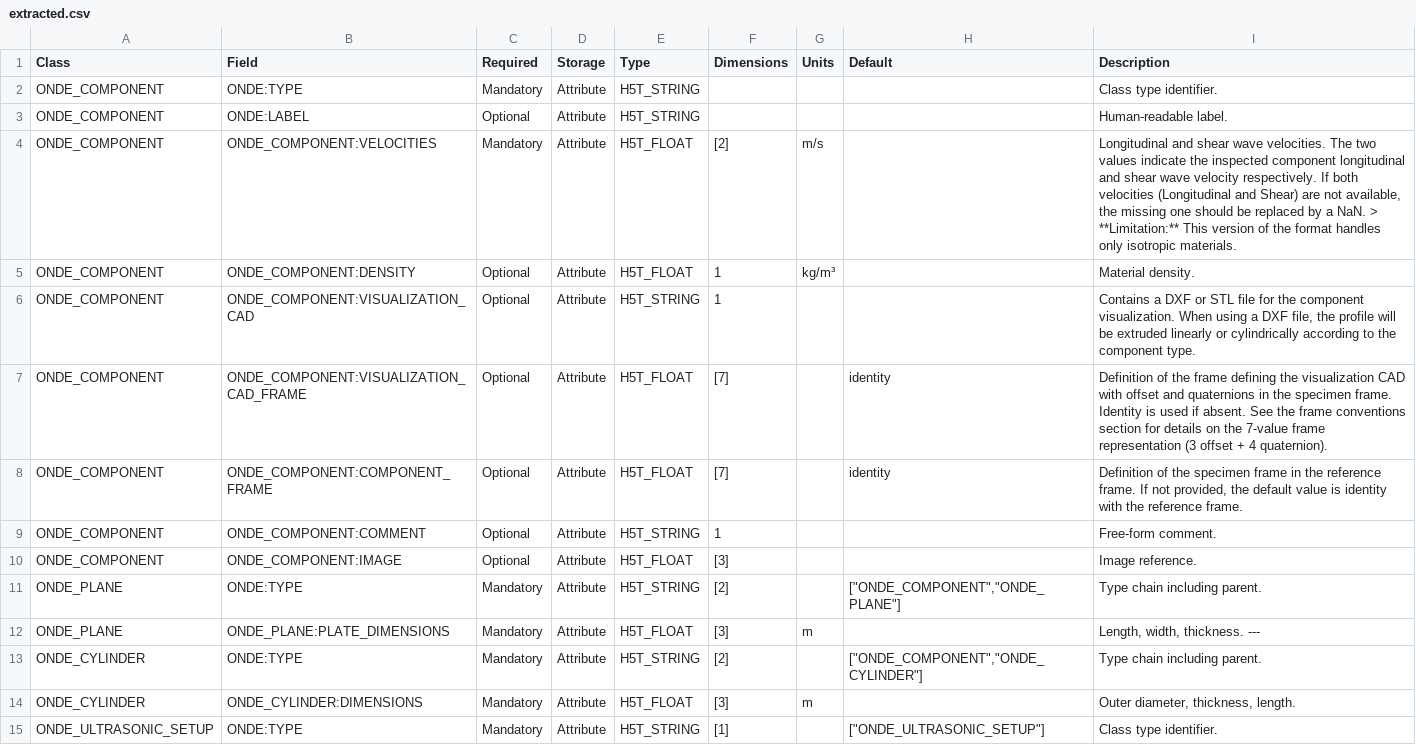
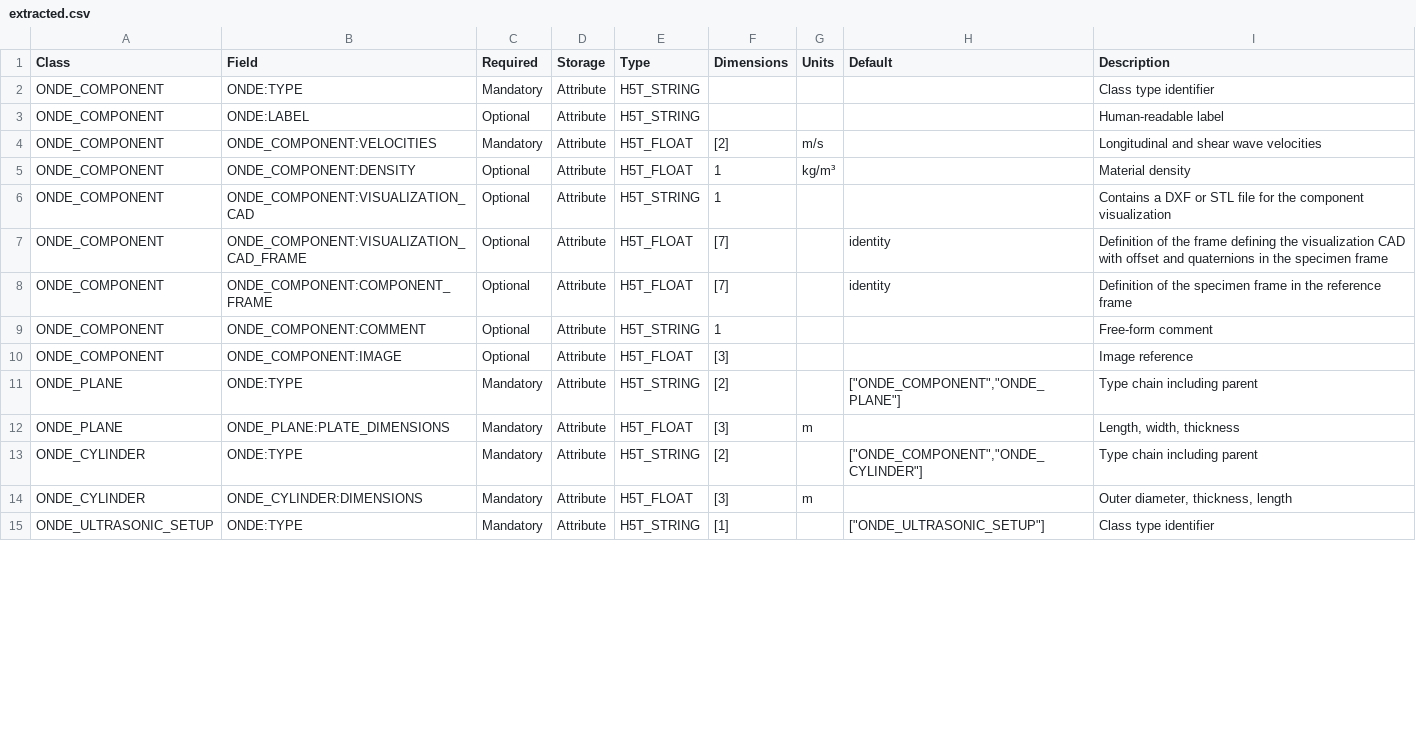
Before and after one commit to lesthaeghet/ONDE-format, a CSV file: Documentation_Improvement/Markdown/extracted.csv, drawn as a sheet; only a part is shown; the diff covers the shown part only.

Commit message:
Fixing extended descriptions outputting to csv files

```diff
--- a/Documentation_Improvement/Markdown/extracted.csv
+++ b/Documentation_Improvement/Markdown/extracted.csv
@@ -1,15 +1,15 @@
 Class;Field;Required;Storage;Type;Dimensions;Units;Default;Description
-ONDE_COMPONENT;ONDE:TYPE;Mandatory;Attribute;H5T_STRING;;;;Class type identifier.
-ONDE_COMPONENT;ONDE:LABEL;Optional;Attribute;H5T_STRING;;;;Human-readable label.
-ONDE_COMPONENT;ONDE_COMPONENT:VELOCITIES;Mandatory;Attribute;H5T_FLOAT;[2];m/s;;Longitudinal and shear wave velocities. The two values indicate the inspected component longitudinal and shear wave velocity respectively. If both velocities (Longitudinal and Shear) are not available, the missing one should be replaced by a NaN. > **Limitation:** This version of the format handles only isotropic materials.
-ONDE_COMPONENT;ONDE_COMPONENT:DENSITY;Optional;Attribute;H5T_FLOAT;1;kg/m³;;Material density.
-ONDE_COMPONENT;ONDE_COMPONENT:VISUALIZATION_CAD;Optional;Attribute;H5T_STRING;1;;;Contains a DXF or STL file for the component visualization. When using a DXF file, the profile will be extruded linearly or cylindrically according to the component type.
-ONDE_COMPONENT;ONDE_COMPONENT:VISUALIZATION_CAD_FRAME;Optional;Attribute;H5T_FLOAT;[7];;identity;Definition of the frame defining the visualization CAD with offset and quaternions in the specimen frame. Identity is used if absent. See the frame conventions section for details on the 7-value frame representation (3 offset + 4 quaternion).
-ONDE_COMPONENT;ONDE_COMPONENT:COMPONENT_FRAME;Optional;Attribute;H5T_FLOAT;[7];;identity;Definition of the specimen frame in the reference frame. If not provided, the default value is identity with the reference frame.
-ONDE_COMPONENT;ONDE_COMPONENT:COMMENT;Optional;Attribute;H5T_STRING;1;;;Free-form comment.
-ONDE_COMPONENT;ONDE_COMPONENT:IMAGE;Optional;Attribute;H5T_FLOAT;[3];;;Image reference.
-ONDE_PLANE;ONDE:TYPE;Mandatory;Attribute;H5T_STRING;[2];;"[""ONDE_COMPONENT"",""ONDE_PLANE""]";Type chain including parent.
-ONDE_PLANE;ONDE_PLANE:PLATE_DIMENSIONS;Mandatory;Attribute;H5T_FLOAT;[3];m;;Length, width, thickness. ---
-ONDE_CYLINDER;ONDE:TYPE;Mandatory;Attribute;H5T_STRING;[2];;"[""ONDE_COMPONENT"",""ONDE_CYLINDER""]";Type chain including parent.
-ONDE_CYLINDER;ONDE_CYLINDER:DIMENSIONS;Mandatory;Attribute;H5T_FLOAT;[3];m;;Outer diameter, thickness, length.
-ONDE_ULTRASONIC_SETUP;ONDE:TYPE;Mandatory;Attribute;H5T_STRING;[1];;"[""ONDE_ULTRASONIC_SETUP""]";Class type identifier.
+ONDE_COMPONENT;ONDE:TYPE;Mandatory;Attribute;H5T_STRING;;;;Class type identifier
+ONDE_COMPONENT;ONDE:LABEL;Optional;Attribute;H5T_STRING;;;;Human-readable label
+ONDE_COMPONENT;ONDE_COMPONENT:VELOCITIES;Mandatory;Attribute;H5T_FLOAT;[2];m/s;;Longitudinal and shear wave velocities
+ONDE_COMPONENT;ONDE_COMPONENT:DENSITY;Optional;Attribute;H5T_FLOAT;1;kg/m³;;Material density
+ONDE_COMPONENT;ONDE_COMPONENT:VISUALIZATION_CAD;Optional;Attribute;H5T_STRING;1;;;Contains a DXF or STL file for the component visualization
+ONDE_COMPONENT;ONDE_COMPONENT:VISUALIZATION_CAD_FRAME;Optional;Attribute;H5T_FLOAT;[7];;identity;Definition of the frame defining the visualization CAD with offset and quaternions in the specimen frame
+ONDE_COMPONENT;ONDE_COMPONENT:COMPONENT_FRAME;Optional;Attribute;H5T_FLOAT;[7];;identity;Definition of the specimen frame in the reference frame
+ONDE_COMPONENT;ONDE_COMPONENT:COMMENT;Optional;Attribute;H5T_STRING;1;;;Free-form comment
+ONDE_COMPONENT;ONDE_COMPONENT:IMAGE;Optional;Attribute;H5T_FLOAT;[3];;;Image reference
+ONDE_PLANE;ONDE:TYPE;Mandatory;Attribute;H5T_STRING;[2];;"[""ONDE_COMPONENT"",""ONDE_PLANE""]";Type chain including parent
+ONDE_PLANE;ONDE_PLANE:PLATE_DIMENSIONS;Mandatory;Attribute;H5T_FLOAT;[3];m;;Length, width, thickness
+ONDE_CYLINDER;ONDE:TYPE;Mandatory;Attribute;H5T_STRING;[2];;"[""ONDE_COMPONENT"",""ONDE_CYLINDER""]";Type chain including parent
+ONDE_CYLINDER;ONDE_CYLINDER:DIMENSIONS;Mandatory;Attribute;H5T_FLOAT;[3];m;;Outer diameter, thickness, length
+ONDE_ULTRASONIC_SETUP;ONDE:TYPE;Mandatory;Attribute;H5T_STRING;[1];;"[""ONDE_ULTRASONIC_SETUP""]";Class type identifier
```
Also changed, not shown: 14 edited cells elsewhere in this file, Documentation_Improvement/AsciiDoc/extracted.csv, Documentation_Improvement/MyST/extracted.csv, 2 other files.
